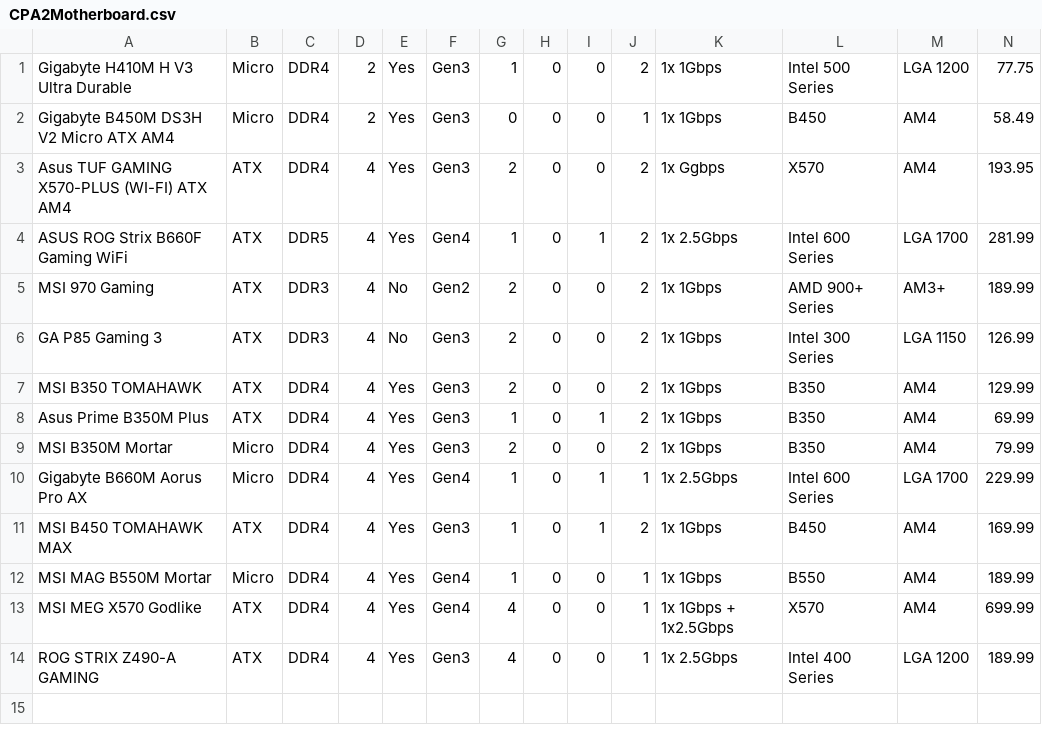
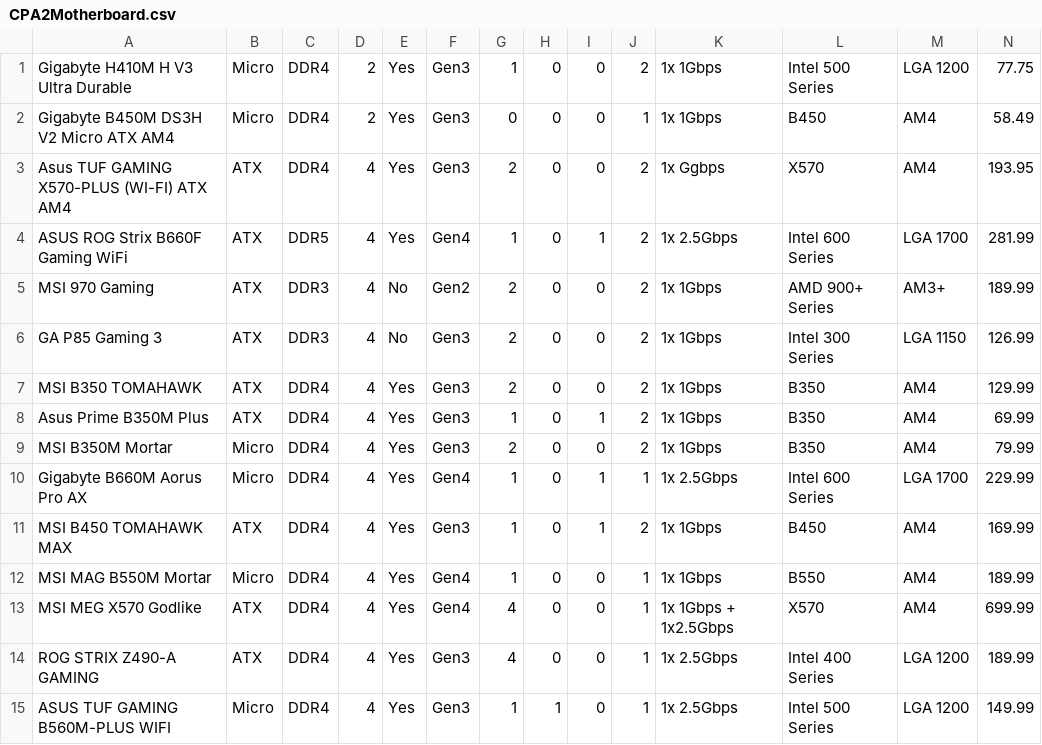
Before and after one commit to edwinscjr/PCBuilderApplication, a CSV file: src/main/resources/ph/edu/dlsu/lbycpa2/pcbuilderapplication/CPA2Motherboard.csv, drawn as a sheet.

```diff
--- a/src/main/resources/ph/edu/dlsu/lbycpa2/pcbuilderapplication/CPA2Motherboard.csv
+++ b/src/main/resources/ph/edu/dlsu/lbycpa2/pcbuilderapplication/CPA2Motherboard.csv
@@ -14 +14,2 @@ MSI MEG X570 Godlike,ATX,DDR4,4,Yes,Gen4,4,0,0,1,1x 1Gbps + 1x2.5Gbps,X570,AM4,6
 ROG STRIX Z490-A GAMING,ATX,DDR4,4,Yes,Gen3,4,0,0,1,1x 2.5Gbps,Intel 400 Series,LGA 1200,189.99
+ASUS TUF GAMING B560M-PLUS WIFI,Micro,DDR4,4,Yes,Gen3,1,1,0,1,1x 2.5Gbps,Intel 500 Series,LGA 1200,149.99
```
Also changed, not shown: src/main/resources/ph/edu/dlsu/lbycpa2/pcbuilderapplication/CPA2CPU.csv, src/main/resources/ph/edu/dlsu/lbycpa2/pcbuilderapplication/CPA2Memory.csv, 31 other files.
